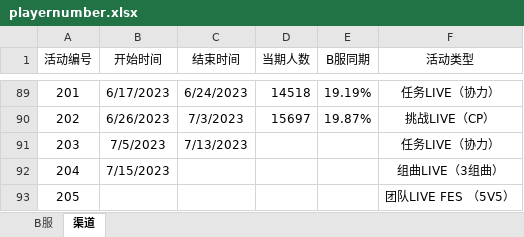
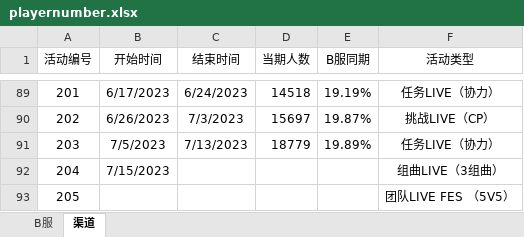
Before and after one commit to Yamamoto-2/tsugu-bangdream-bot, an Excel workbook: backend/config/playernumber.xlsx, sheet 渠道, drawn as a sheet; only a part is shown, gaps mark what is left out; values as stored, in another font and other column widths than the file's, no borders; the diff names each change by its address in the sheet, - before the commit and + after, or states it on an @@ line.

Commit message:
update:203期

```diff
--- a/backend/config/playernumber.xlsx (sheet 渠道)
+++ b/backend/config/playernumber.xlsx (sheet 渠道)
-D91 (当期人数): (empty)
+D91 (当期人数): 18779
-E91 (B服同期): (empty)
+E91 (B服同期): 19.89%
```
Also changed, not shown: sheet B服.
